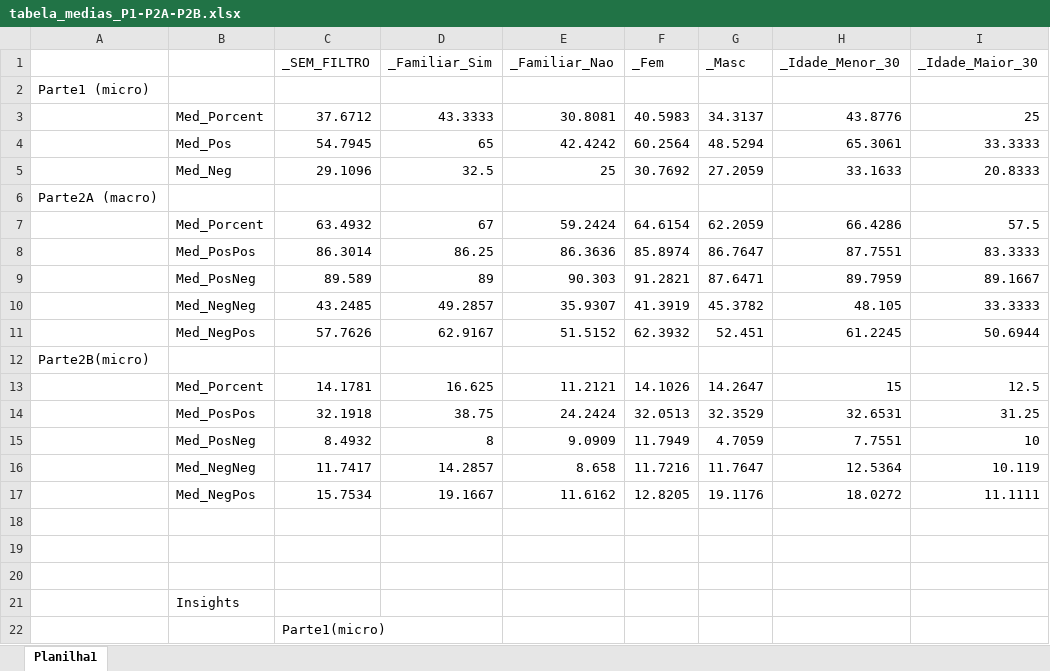
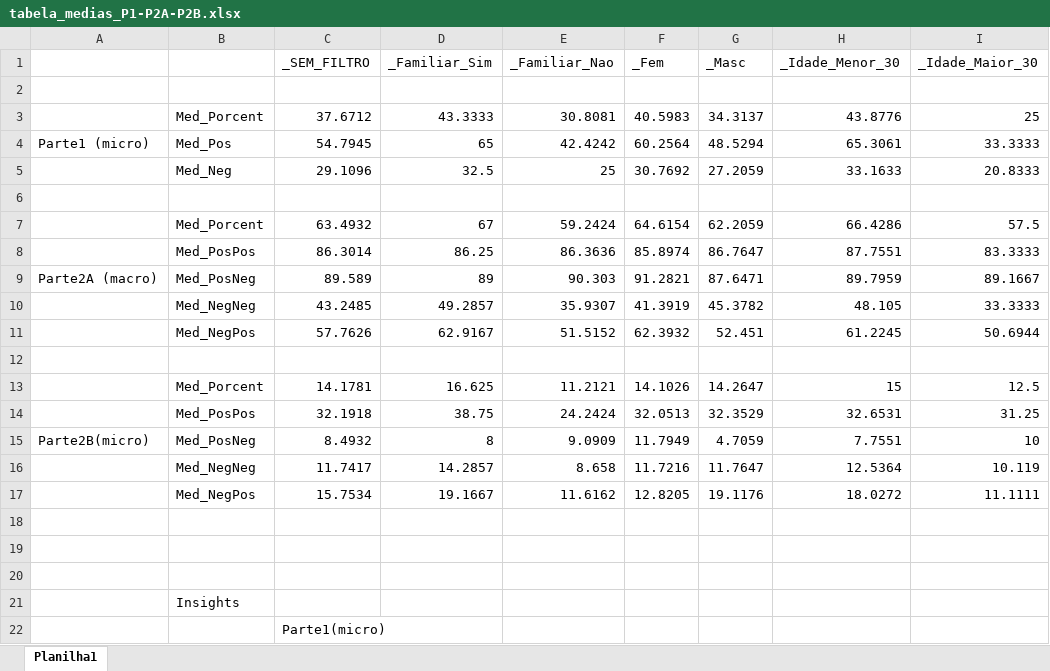
Before and after one commit to LucasAndreotti/IntegradoraII_T2, an Excel workbook: artigo/tabela_medias_P1-P2A-P2B.xlsx, sheet Planilha1, drawn as a sheet; only a part is shown; values as stored, in another font and other column widths than the file's, no borders; the diff names each change by its address in the sheet, - before the commit and + after, or states it on an @@ line.

Commit message:
Tabelas para o artigo

```diff
--- a/artigo/tabela_medias_P1-P2A-P2B.xlsx (sheet Planilha1)
+++ b/artigo/tabela_medias_P1-P2A-P2B.xlsx (sheet Planilha1)
-A2: Parte1 (micro)
+A2: (empty)
-A4: (empty)
+A4: Parte1 (micro)
-A6: Parte2A (macro)
+A6: (empty)
-A9: (empty)
+A9: Parte2A (macro)
-A12: Parte2B(micro)
+A12: (empty)
-A15: (empty)
+A15: Parte2B(micro)
```
Also changed, not shown: 1 other file.
